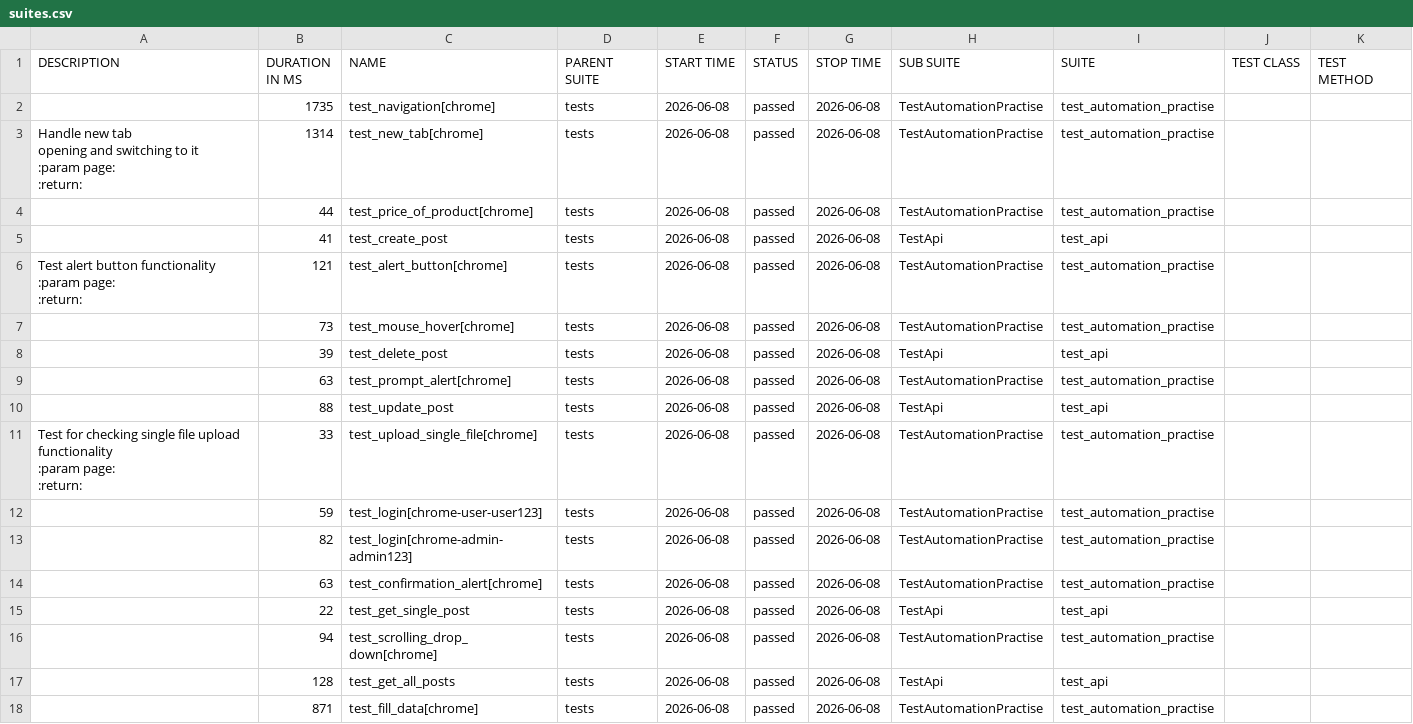
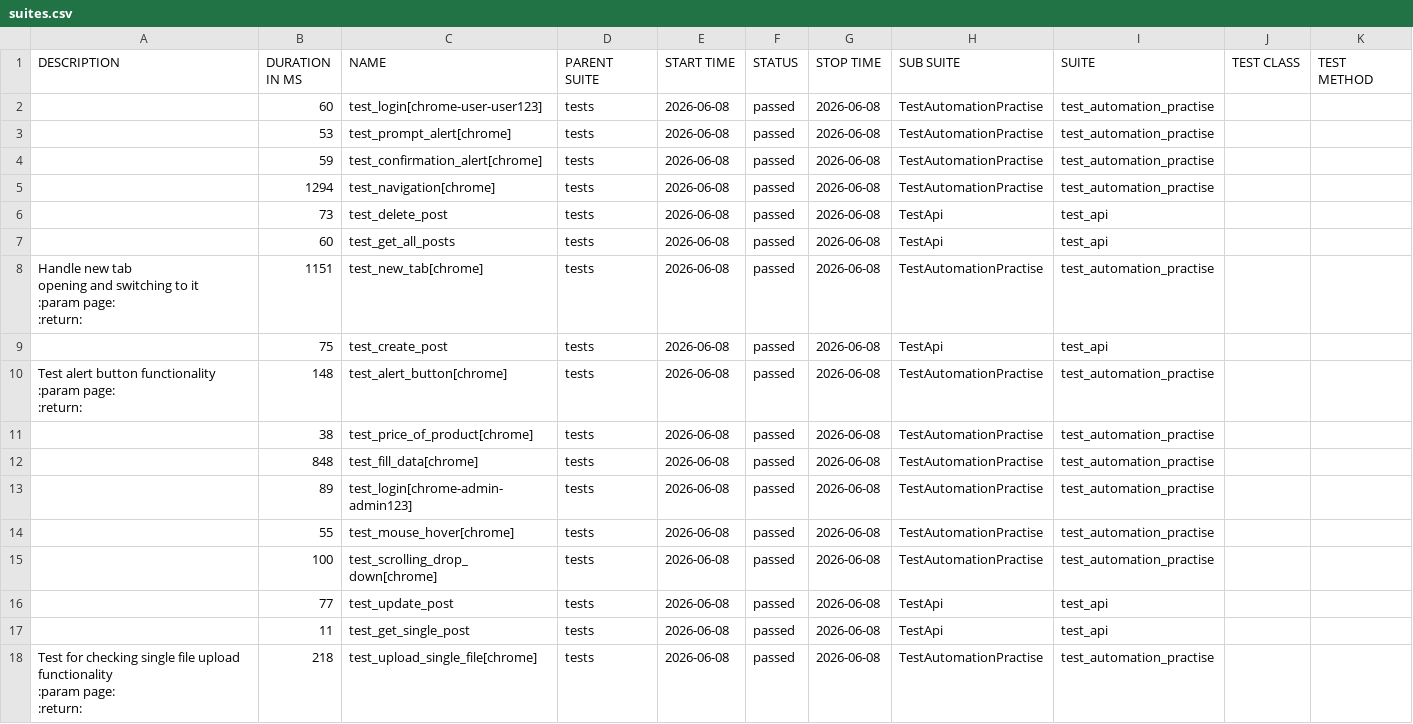
Before and after one commit to bhalladon/playwright_jenkins_docker, a CSV file: data/suites.csv, drawn as a sheet.

```diff
--- a/data/suites.csv
+++ b/data/suites.csv
@@ -1,31 +1,31 @@
 "DESCRIPTION","DURATION IN MS","NAME","PARENT SUITE","START TIME","STATUS","STOP TIME","SUB SUITE","SUITE","TEST CLASS","TEST METHOD"
-"","1735","test_navigation[chrome]","tests","2026-06-08","passed","2026-06-08","TestAutomationPractise","test_automation_practise","",""
-"
-Handle new tab
-opening and switching to it
-:param page:
-:return:
-","1314","test_new_tab[chrome]","tests","2026-06-08","passed","2026-06-08","TestAutomationPractise","test_automation_practise","",""
-"","44","test_price_of_product[chrome]","tests","2026-06-08","passed","2026-06-08","TestAutomationPractise","test_automation_practise","",""
-"","41","test_create_post","tests","2026-06-08","passed","2026-06-08","TestApi","test_api","",""
-"
-Test alert button functionality
-:param page:
-:return:
-","121","test_alert_button[chrome]","tests","2026-06-08","passed","2026-06-08","TestAutomationPractise","test_automation_practise","",""
-"","73","test_mouse_hover[chrome]","tests","2026-06-08","passed","2026-06-08","TestAutomationPractise","test_automation_practise","",""
-"","39","test_delete_post","tests","2026-06-08","passed","2026-06-08","TestApi","test_api","",""
-"","63","test_prompt_alert[chrome]","tests","2026-06-08","passed","2026-06-08","TestAutomationPractise","test_automation_practise","",""
-"","88","test_update_post","tests","2026-06-08","passed","2026-06-08","TestApi","test_api","",""
-"
-Test for checking single file upload functionality
-:param page:
-:return:
-","33","test_upload_single_file[chrome]","tests","2026-06-08","passed","2026-06-08","TestAutomationPractise","test_automation_practise","",""
-"","59","test_login[chrome-user-user123]","tests","2026-06-08","passed","2026-06-08","TestAutomationPractise","test_automation_practise","",""
-"","82","test_login[chrome-admin-admin123]","tests","2026-06-08","passed","2026-06-08","TestAutomationPractise","test_automation_practise","",""
-"","63","test_confirmation_alert[chrome]","tests","2026-06-08","passed","2026-06-08","TestAutomationPractise","test_automation_practise","",""
-"","22","test_get_single_post","tests","2026-06-08","passed","2026-06-08","TestApi","test_api","",""
-"","94","test_scrolling_drop_down[chrome]","tests","2026-06-08","passed","2026-06-08","TestAutomationPractise","test_automation_practise","",""
-"","128","test_get_all_posts","tests","2026-06-08","passed","2026-06-08","TestApi","test_api","",""
-"","871","test_fill_data[chrome]","tests","2026-06-08","passed","2026-06-08","TestAutomationPractise","test_automation_practise","",""
+"","60","test_login[chrome-user-user123]","tests","2026-06-08","passed","2026-06-08","TestAutomationPractise","test_automation_practise","",""
+"","53","test_prompt_alert[chrome]","tests","2026-06-08","passed","2026-06-08","TestAutomationPractise","test_automation_practise","",""
+"","59","test_confirmation_alert[chrome]","tests","2026-06-08","passed","2026-06-08","TestAutomationPractise","test_automation_practise","",""
+"","1294","test_navigation[chrome]","tests","2026-06-08","passed","2026-06-08","TestAutomationPractise","test_automation_practise","",""
+"","73","test_delete_post","tests","2026-06-08","passed","2026-06-08","TestApi","test_api","",""
+"","60","test_get_all_posts","tests","2026-06-08","passed","2026-06-08","TestApi","test_api","",""
+"
+Handle new tab
+opening and switching to it
+:param page:
+:return:
+","1151","test_new_tab[chrome]","tests","2026-06-08","passed","2026-06-08","TestAutomationPractise","test_automation_practise","",""
+"","75","test_create_post","tests","2026-06-08","passed","2026-06-08","TestApi","test_api","",""
+"
+Test alert button functionality
+:param page:
+:return:
+","148","test_alert_button[chrome]","tests","2026-06-08","passed","2026-06-08","TestAutomationPractise","test_automation_practise","",""
+"","38","test_price_of_product[chrome]","tests","2026-06-08","passed","2026-06-08","TestAutomationPractise","test_automation_practise","",""
+"","848","test_fill_data[chrome]","tests","2026-06-08","passed","2026-06-08","TestAutomationPractise","test_automation_practise","",""
+"","89","test_login[chrome-admin-admin123]","tests","2026-06-08","passed","2026-06-08","TestAutomationPractise","test_automation_practise","",""
+"","55","test_mouse_hover[chrome]","tests","2026-06-08","passed","2026-06-08","TestAutomationPractise","test_automation_practise","",""
+"","100","test_scrolling_drop_down[chrome]","tests","2026-06-08","passed","2026-06-08","TestAutomationPractise","test_automation_practise","",""
+"","77","test_update_post","tests","2026-06-08","passed","2026-06-08","TestApi","test_api","",""
+"","11","test_get_single_post","tests","2026-06-08","passed","2026-06-08","TestApi","test_api","",""
+"
+Test for checking single file upload functionality
+:param page:
+:return:
+","218","test_upload_single_file[chrome]","tests","2026-06-08","passed","2026-06-08","TestAutomationPractise","test_automation_practise","",""
```
Also changed, not shown: 55 other files.
